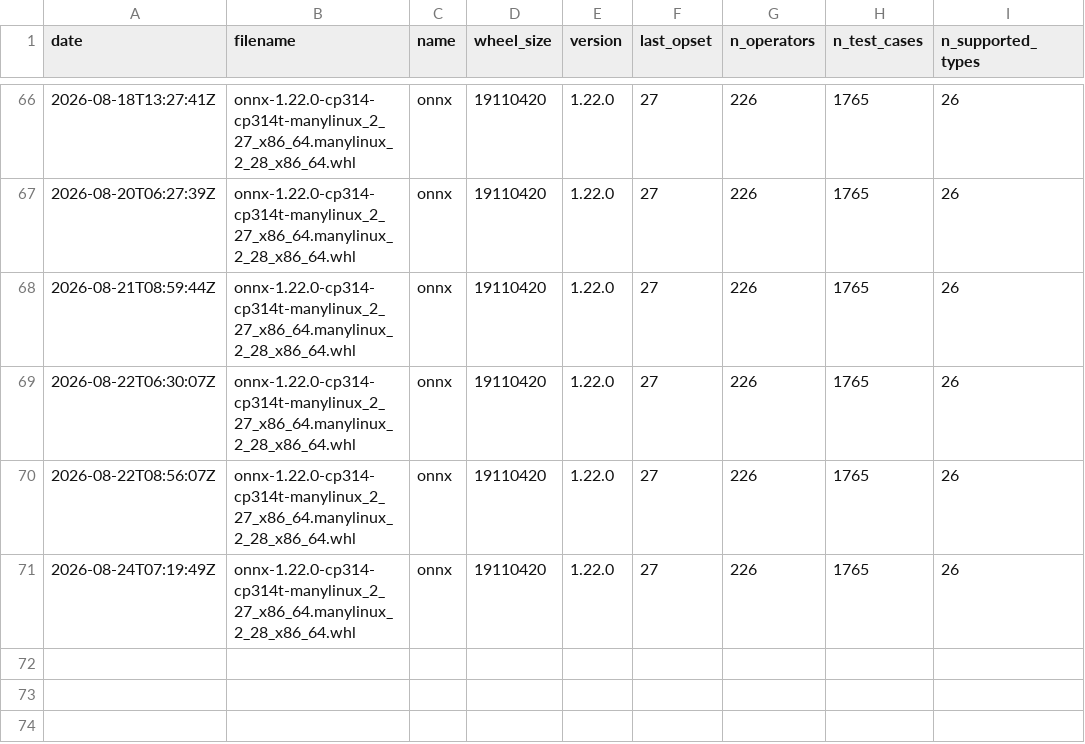
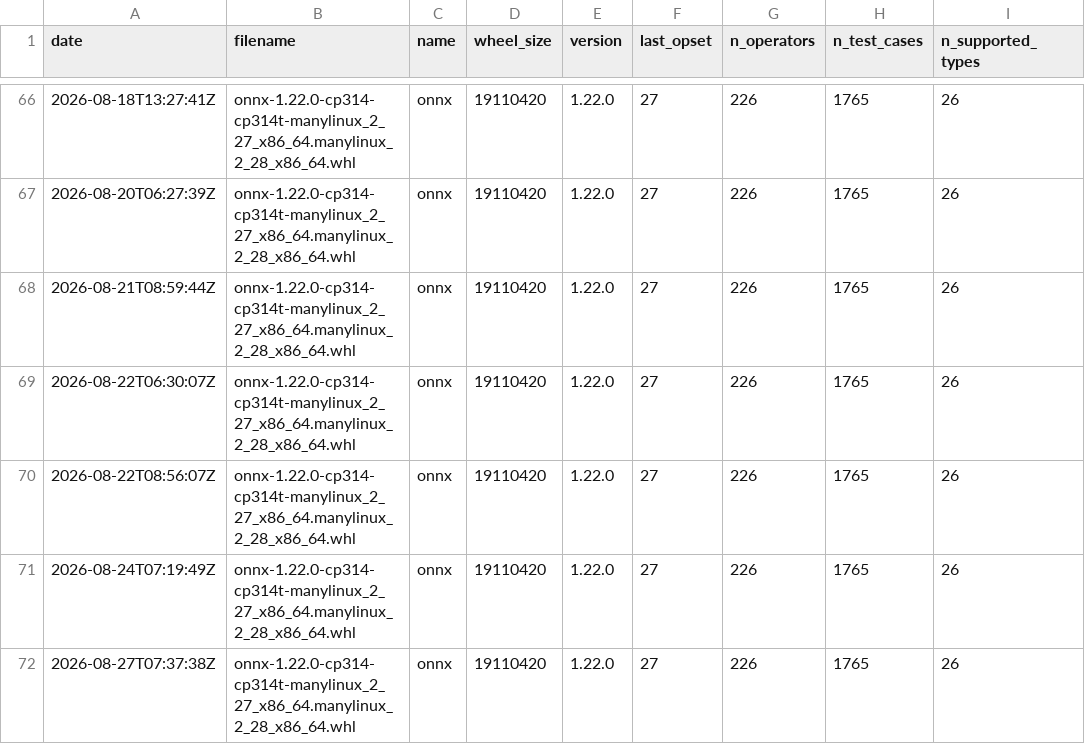
Before and after one commit to xadupre/xadupre.github.io, a CSV file: cache_data/onnx/stats.csv, drawn as a sheet; only a part is shown, gaps mark what is left out; the diff names each change by its address in the sheet, - before the commit and + after, or states it on an @@ line.

```diff
--- a/cache_data/onnx/stats.csv
+++ b/cache_data/onnx/stats.csv
+row 72: 2026-08-27T07:37:38Z | onnx-1.22.0-cp314-cp314t-manylinux_2_27_x86_64.manylinux_2_28_x86_64.whl | onnx | 19110420 | 1.22.0 | 27 | 226 | 1765 | 26
```
